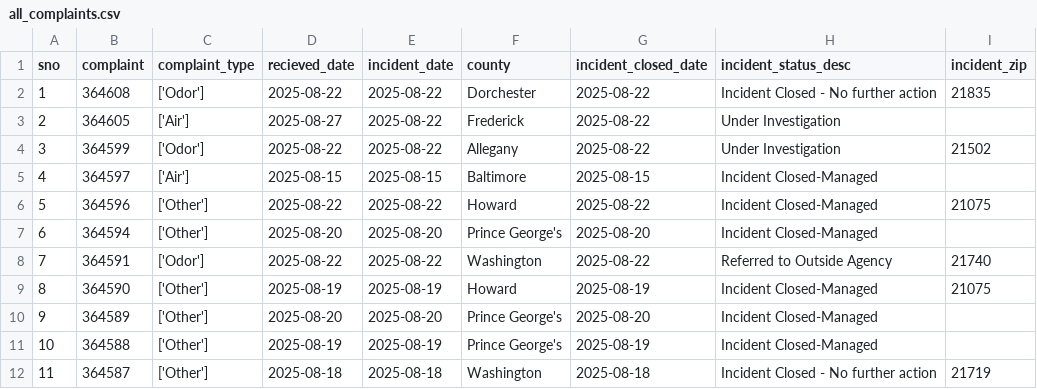
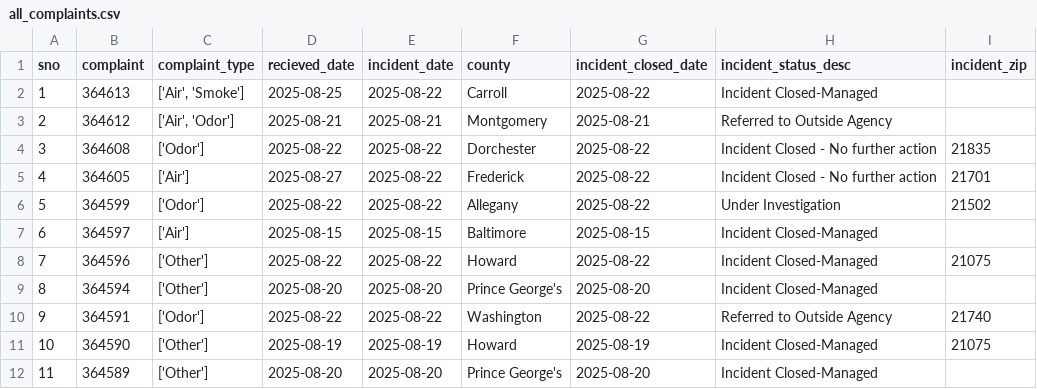
Before and after one commit to gguerrei/live-nicar-pipeline, a CSV file: exported_data/all_complaints.csv, drawn as a sheet; only a part is shown; the shorter side is filled out with more unchanged rows; addresses are those after the commit; the diff names each change by its address in the sheet, - before the commit and + after, or states it on an @@ line.

Commit message:
Automated commit from GitHub Actions

```diff
--- a/exported_data/all_complaints.csv
+++ b/exported_data/all_complaints.csv
+row 2: 1 | 364613 | ['Air', 'Smoke'] | 2025-08-25 | 2025-08-22 | Carroll | 2025-08-22 | Incident Closed-Managed
+row 3: 2 | 364612 | ['Air', 'Odor'] | 2025-08-21 | 2025-08-21 | Montgomery | 2025-08-21 | Referred to Outside Agency
@@ column A (sno) renumbered from row 4 down @@
-H5 (incident_status_desc): Under Investigation
+H5 (incident_status_desc): Incident Closed - No further action
-I5 (incident_zip): (empty)
+I5 (incident_zip): 21701
```
Also changed, not shown: exported_data/invalid_counties.csv.
